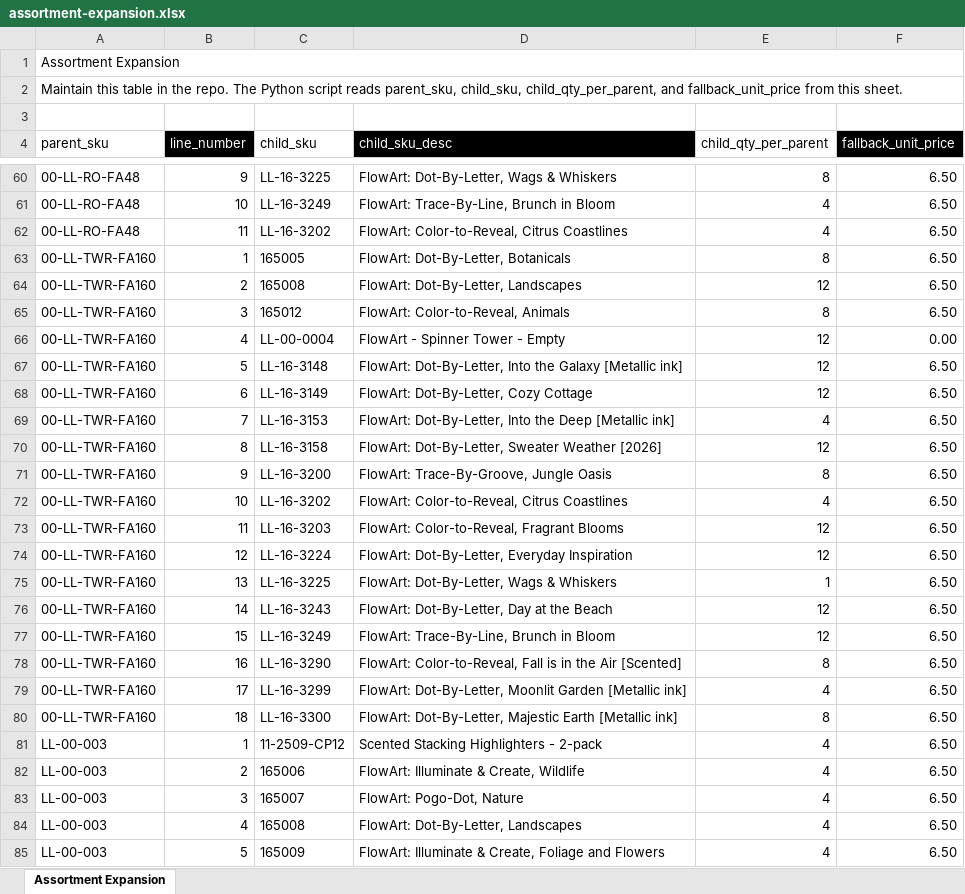
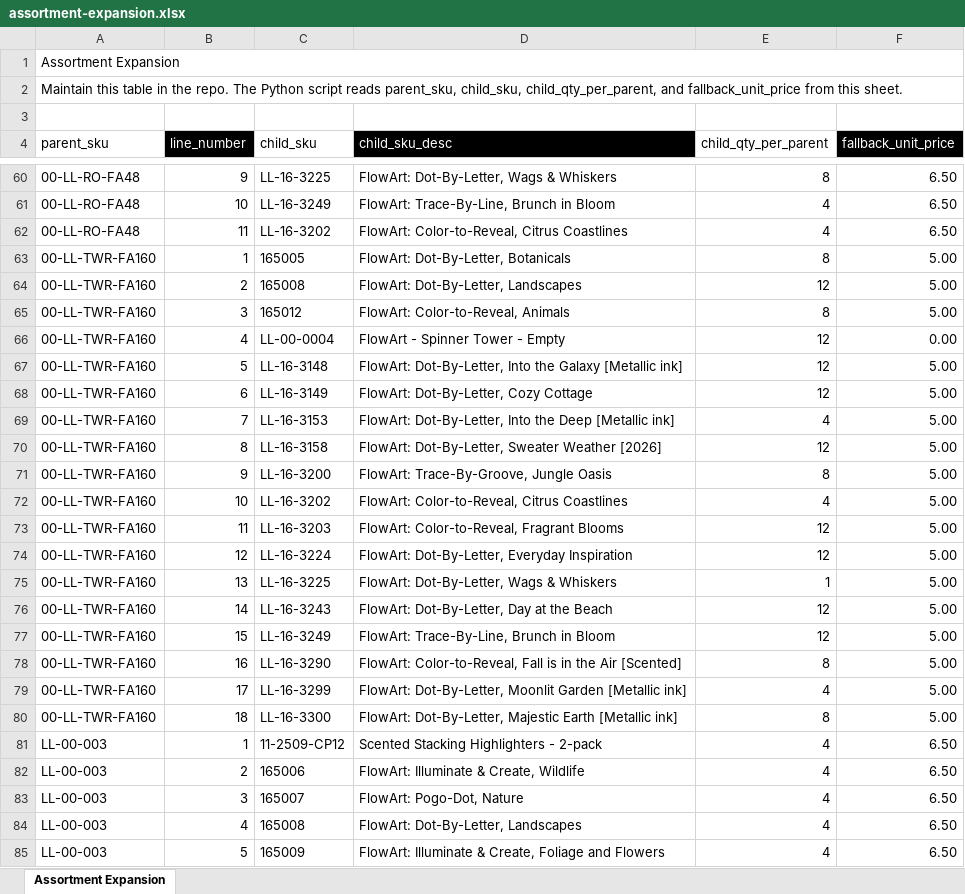
Before and after one commit to Pkirch1211/mt-shopify-sync, an Excel workbook: assortment-expansion.xlsx, sheet Assortment Expansion, drawn as a sheet; only a part is shown, gaps mark what is left out; values as stored, in another font and other column widths than the file's, no borders; the diff names each change by its address in the sheet, - before the commit and + after, or states it on an @@ line.

Commit message:
Add files via upload

```diff
--- a/assortment-expansion.xlsx (sheet Assortment Expansion)
+++ b/assortment-expansion.xlsx (sheet Assortment Expansion)
-F63:F65 (fallback_unit_price): 6.50
+F63:F65 (fallback_unit_price): 5.00
-F67:F80 (fallback_unit_price): 6.50
+F67:F80 (fallback_unit_price): 5.00
```
